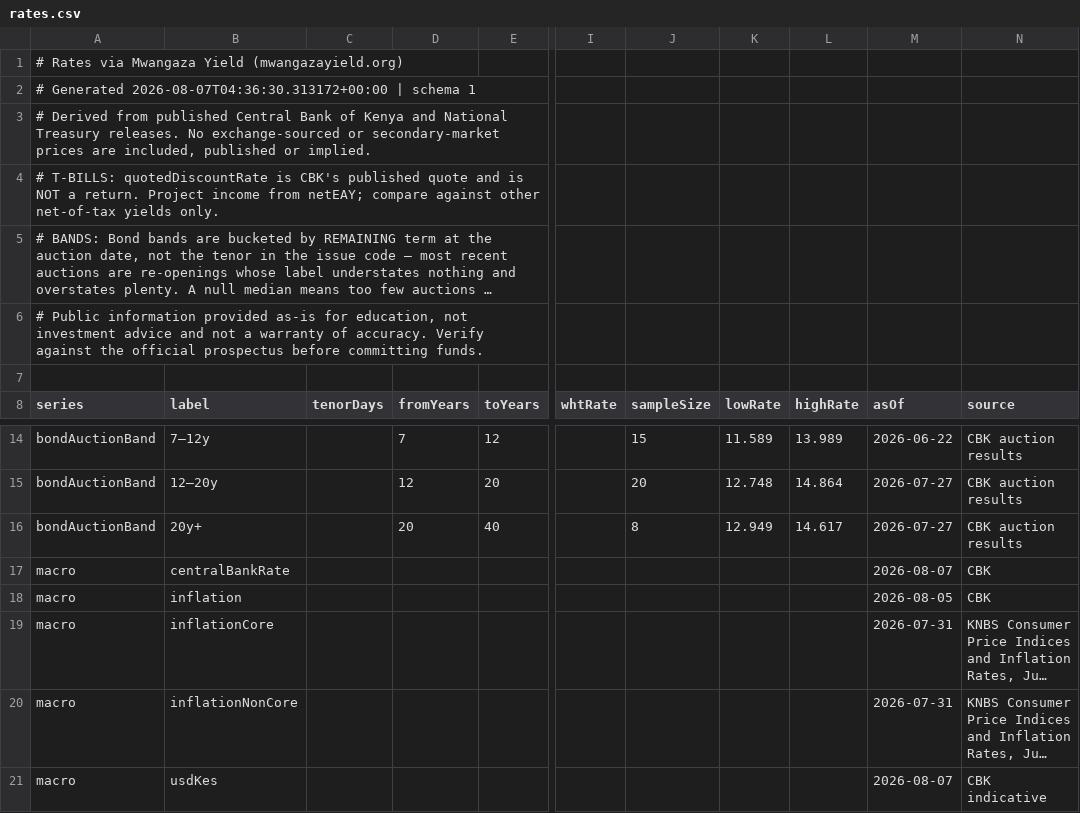
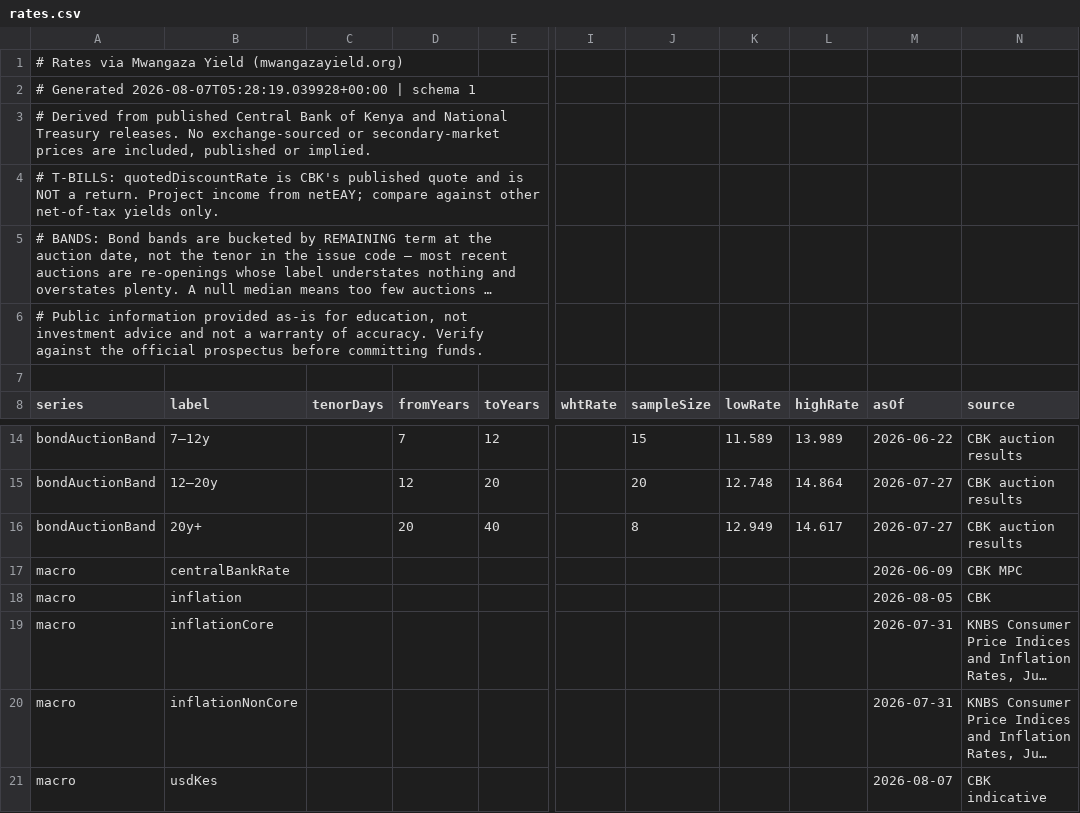
Before and after one commit to PapaDanico/Mwangaza-Yield, a CSV file: public/data/rates.csv, drawn as a sheet; only a part is shown, gaps mark what is left out; long unchanged cells end in …; the diff names each change by its address in the sheet, - before the commit and + after, or states it on an @@ line.

```diff
--- a/public/data/rates.csv
+++ b/public/data/rates.csv
-A2 (series): # Generated 2026-08-07T04:36:30.313172+00:00 | schema…
+A2 (series): # Generated 2026-08-07T05:28:19.039928+00:00 | schema…
-M17 (asOf): 2026-08-07
+M17 (asOf): 2026-06-09
-N17 (source): CBK
+N17 (source): CBK MPC
```
Also changed, not shown: 5 other files.
